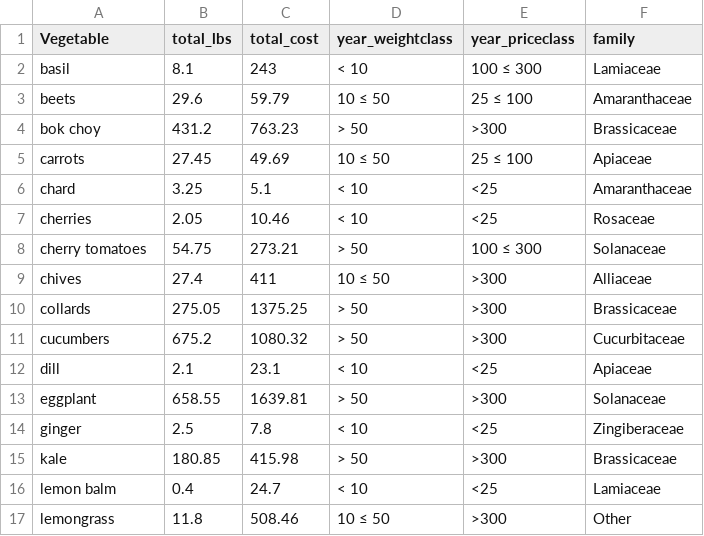
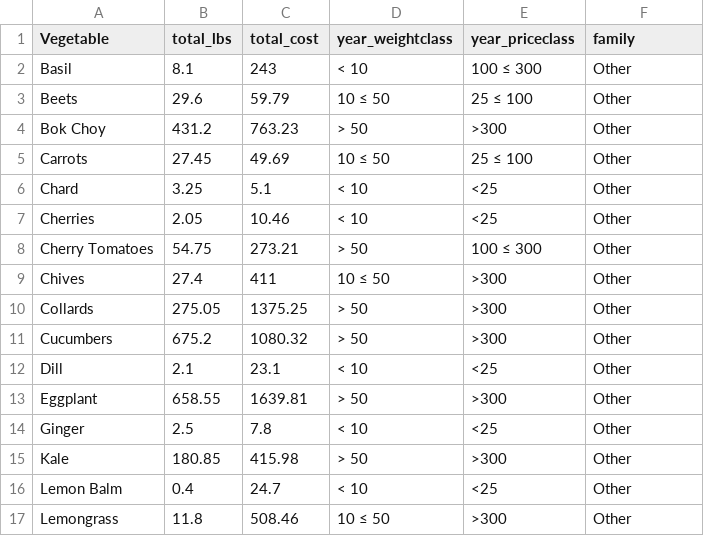
Before and after one commit to laurenhoop/agroecology, a CSV file: processed_data/harvest_total2024.csv, drawn as a sheet; only a part is shown; the diff covers the shown part only.

```diff
--- a/processed_data/harvest_total2024.csv
+++ b/processed_data/harvest_total2024.csv
@@ -1,17 +1,17 @@
 "Vegetable","total_lbs","total_cost","year_weightclass","year_priceclass","family"
-"basil",8.1,243,"< 10","100 ≤ 300","Lamiaceae"
-"beets",29.6,59.79,"10 ≤ 50","25 ≤ 100","Amaranthaceae"
-"bok choy",431.2,763.23,"> 50",">300","Brassicaceae"
-"carrots",27.45,49.69,"10 ≤ 50","25 ≤ 100","Apiaceae"
-"chard",3.25,5.1,"< 10","<25","Amaranthaceae"
-"cherries",2.05,10.46,"< 10","<25","Rosaceae"
-"cherry tomatoes",54.75,273.21,"> 50","100 ≤ 300","Solanaceae"
-"chives",27.4,411,"10 ≤ 50",">300","Alliaceae"
-"collards",275.05,1375.25,"> 50",">300","Brassicaceae"
-"cucumbers",675.2,1080.32,"> 50",">300","Cucurbitaceae"
-"dill",2.1,23.1,"< 10","<25","Apiaceae"
-"eggplant",658.55,1639.81,"> 50",">300","Solanaceae"
-"ginger",2.5,7.8,"< 10","<25","Zingiberaceae"
-"kale",180.85,415.98,"> 50",">300","Brassicaceae"
-"lemon balm",0.4,24.7,"< 10","<25","Lamiaceae"
-"lemongrass",11.8,508.46,"10 ≤ 50",">300","Other"
+"Basil",8.1,243,"< 10","100 ≤ 300","Other"
+"Beets",29.6,59.79,"10 ≤ 50","25 ≤ 100","Other"
+"Bok Choy",431.2,763.23,"> 50",">300","Other"
+"Carrots",27.45,49.69,"10 ≤ 50","25 ≤ 100","Other"
+"Chard",3.25,5.1,"< 10","<25","Other"
+"Cherries",2.05,10.46,"< 10","<25","Other"
+"Cherry Tomatoes",54.75,273.21,"> 50","100 ≤ 300","Other"
+"Chives",27.4,411,"10 ≤ 50",">300","Other"
+"Collards",275.05,1375.25,"> 50",">300","Other"
+"Cucumbers",675.2,1080.32,"> 50",">300","Other"
+"Dill",2.1,23.1,"< 10","<25","Other"
+"Eggplant",658.55,1639.81,"> 50",">300","Other"
+"Ginger",2.5,7.8,"< 10","<25","Other"
+"Kale",180.85,415.98,"> 50",">300","Other"
+"Lemon Balm",0.4,24.7,"< 10","<25","Other"
+"Lemongrass",11.8,508.46,"10 ≤ 50",">300","Other"
```
Also changed, not shown: 40 edited cells elsewhere in this file, processed_data/Harvest_clean2024.csv, 2 other files.
